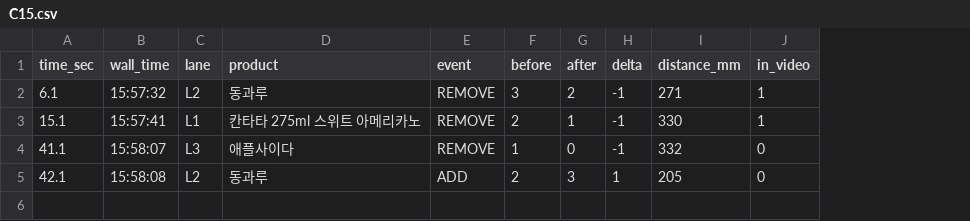
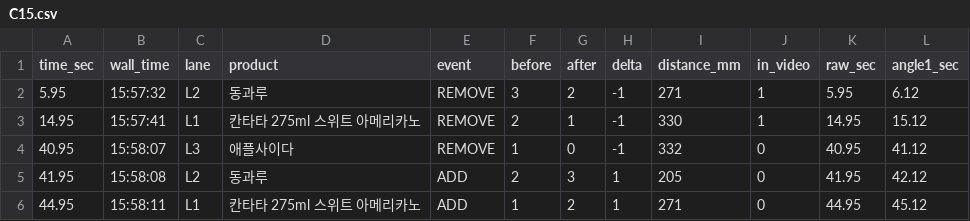
Before and after one commit to Hanhoseok/HawkEye, a CSV file: experiments/tracking/labels/store01_shoot3/sensor/C15.csv, drawn as a sheet; the diff names each change by its address in the sheet, - before the commit and + after, or states it on an @@ line.

```diff
--- a/experiments/tracking/labels/store01_shoot3/sensor/C15.csv
+++ b/experiments/tracking/labels/store01_shoot3/sensor/C15.csv
+column K (raw_sec), rows 2-5: 5.95 | 14.95 | 40.95 | 41.95
+column L (angle1_sec), rows 2-5: 6.12 | 15.12 | 41.12 | 42.12
-A2 (time_sec): 6.1
+A2 (time_sec): 5.95
-A3 (time_sec): 15.1
+A3 (time_sec): 14.95
-A4 (time_sec): 41.1
+A4 (time_sec): 40.95
-A5 (time_sec): 42.1
+A5 (time_sec): 41.95
+row 6: 44.95 | 15:58:11 | L1 | 칸타타 275ml 스위트 아메리카노 | ADD | 1 | 2 | 1 | 271 | 0 | 44.95 | 45.12
```
Also changed, not shown: experiments/tracking/labels/store01_shoot3/sensor/C01.csv, experiments/tracking/labels/store01_shoot3/sensor/C06.csv, 43 other files.
